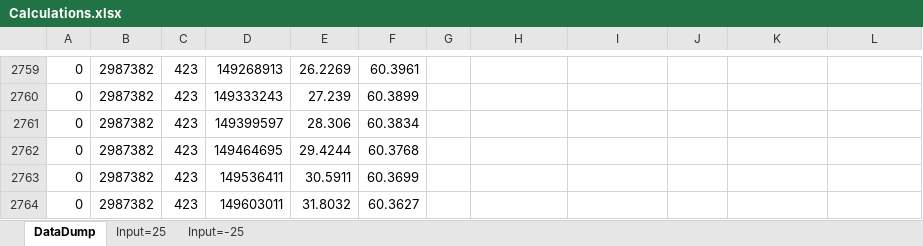
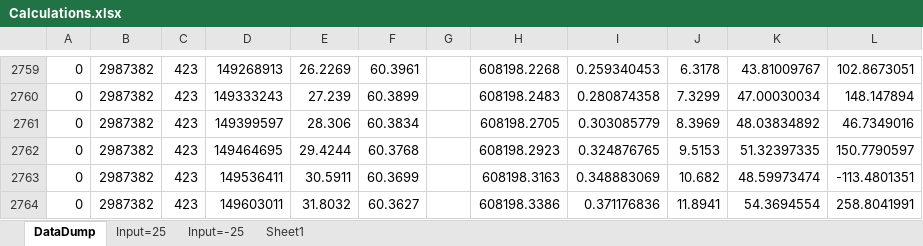
Before and after one commit to trichards57/tr-robot-football, an Excel workbook: Calcs/Calculations.xlsx, sheet DataDump, drawn as a sheet; only a part is shown, gaps mark what is left out; values as stored, in another font and other column widths than the file's, no borders; the diff covers the shown part only; the diff names each change by its address in the sheet, - before the commit and + after, or states it on an @@ line.

```diff
--- a/Calcs/Calculations.xlsx (sheet DataDump)
+++ b/Calcs/Calculations.xlsx (sheet DataDump)
+sheet tab: Sheet1
-H2759: (empty)
+H2759: 608198.2268
-I2759: (empty)
+I2759: 0.259340453
-J2759: (empty)
+J2759: 6.3178
-K2759: (empty)
+K2759: 43.81009767
-L2759: (empty)
+L2759: 102.8673051
-H2760: (empty)
+H2760: 608198.2483
-I2760: (empty)
+I2760: 0.280874358
-J2760: (empty)
+J2760: 7.3299
-K2760: (empty)
+K2760: 47.00030034
-L2760: (empty)
+L2760: 148.147894
-H2761: (empty)
+H2761: 608198.2705
-I2761: (empty)
+I2761: 0.303085779
-J2761: (empty)
+J2761: 8.3969
-K2761: (empty)
+K2761: 48.03834892
-L2761: (empty)
+L2761: 46.7349016
-H2762: (empty)
+H2762: 608198.2923
-I2762: (empty)
+I2762: 0.324876765
-J2762: (empty)
+J2762: 9.5153
-K2762: (empty)
+K2762: 51.32397335
-L2762: (empty)
+L2762: 150.7790597
-H2763: (empty)
+H2763: 608198.3163
-I2763: (empty)
+I2763: 0.348883069
-J2763: (empty)
+J2763: 10.682
-K2763: (empty)
+K2763: 48.59973474
-L2763: (empty)
+L2763: -113.4801351
-H2764: (empty)
+H2764: 608198.3386
-I2764: (empty)
+I2764: 0.371176836
-J2764: (empty)
+J2764: 11.8941
-K2764: (empty)
+K2764: 54.3694554
-L2764: (empty)
+L2764: 258.8041991
```
Also changed, not shown: 604 edited cells elsewhere in this sheet, 6 other files.
